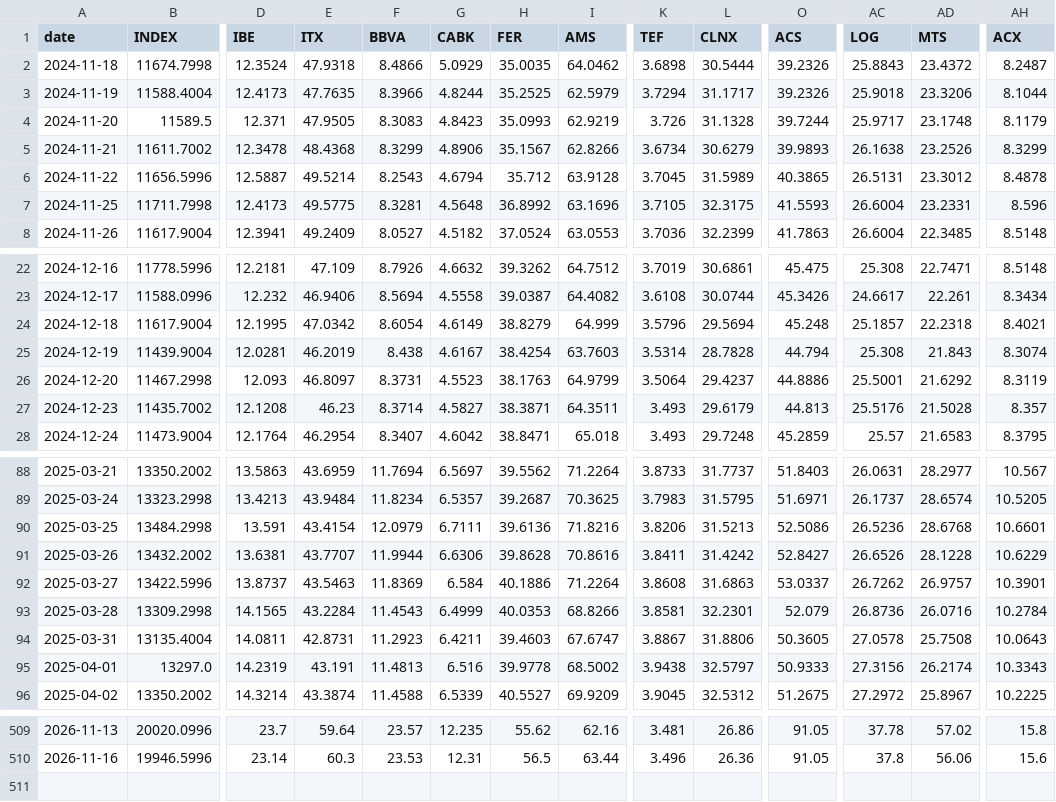
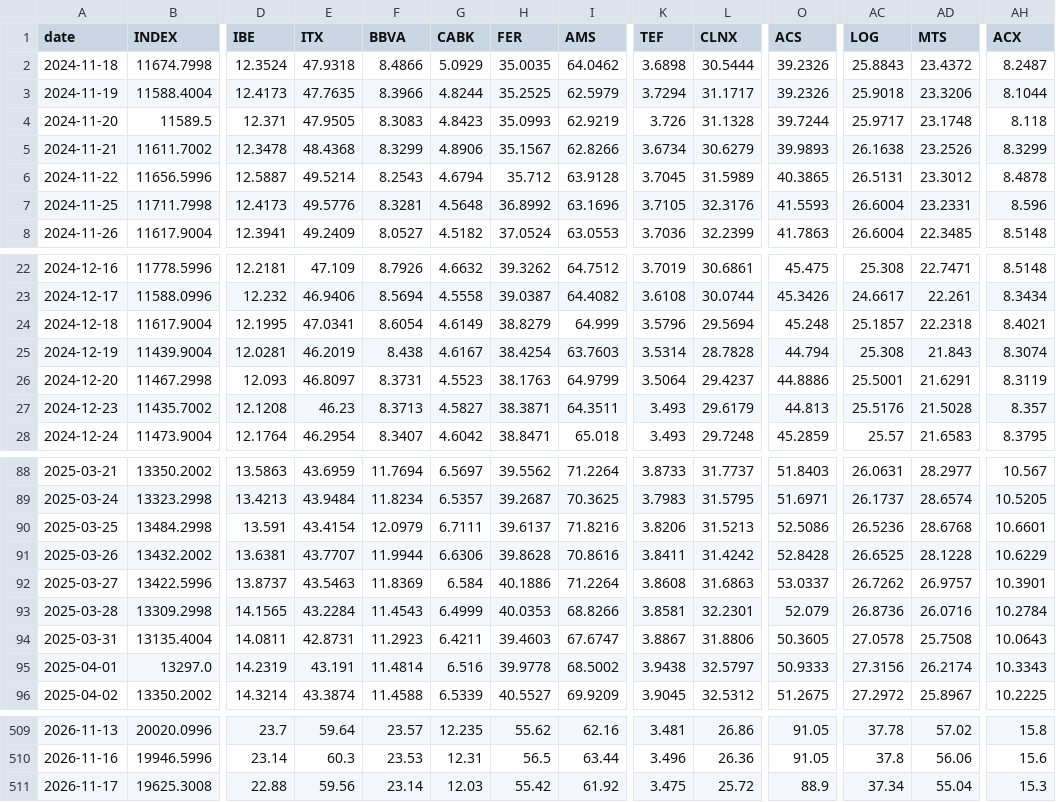
Before and after one commit to VerJokiel/FRANKFURT08, a CSV file: data/markets/ibex35_prices.csv, drawn as a sheet; only a part is shown, gaps mark what is left out; rows hold the shown columns only; the diff covers the shown part only; the diff names each change by its address in the sheet, - before the commit and + after, or states it on an @@ line.

```diff
--- a/data/markets/ibex35_prices.csv
+++ b/data/markets/ibex35_prices.csv
-AH4 (ACX): 8.1179
+AH4 (ACX): 8.118
-E7 (ITX): 49.5775
+E7 (ITX): 49.5776
-L7 (CLNX): 32.3175
+L7 (CLNX): 32.3176
-E24 (ITX): 47.0342
+E24 (ITX): 47.0341
-AD26 (MTS): 21.6292
+AD26 (MTS): 21.6291
-F27 (BBVA): 8.3714
+F27 (BBVA): 8.3713
-H90 (FER): 39.6136
+H90 (FER): 39.6137
-O91 (ACS): 52.8427
+O91 (ACS): 52.8428
-AC91 (LOG): 26.6526
+AC91 (LOG): 26.6525
-F95 (BBVA): 11.4813
+F95 (BBVA): 11.4814
+row 511: 2026-11-17 | 19625.3008 | 22.88 | 59.56 | 23.14 | 12.03 | 55.42 | 61.92 | 3.475 | 25.72 | 88.9 | 37.34 | 55.04 | 15.3
```
Also changed, not shown: 14 edited cells elsewhere in this file, data/markets/cac40_prices.csv, data/markets/ftse100_prices.csv, 7 other files.
